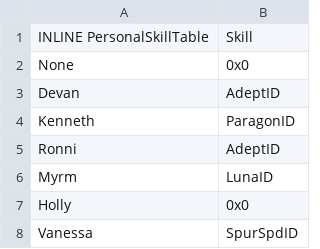
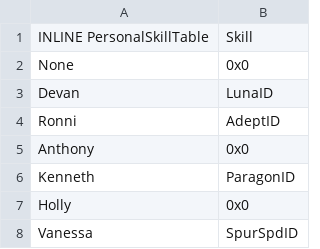
Before and after one commit to masterofcontroversy/FE8U-Defiled-Legacy, a CSV file: Tables/FE8 Nightmare modules/Skills/FE8 Personal Skill Editor.csv, drawn as a sheet; only a part is shown.

Commit message:
Updated tables

```diff
--- a/Tables/FE8 Nightmare modules/Skills/FE8 Personal Skill Editor.csv
+++ b/Tables/FE8 Nightmare modules/Skills/FE8 Personal Skill Editor.csv
@@ -2,6 +2,6 @@ INLINE PersonalSkillTable,Skill
 None,0x0
-Devan,AdeptID
+Devan,LunaID
+Ronni,AdeptID
+Anthony,0x0
 Kenneth,ParagonID
-Ronni,AdeptID
-Myrm,LunaID
 Holly,0x0
```
Also changed, not shown: Tables/FE8 Nightmare modules/Class & Character editors/FE8 Character Editor.csv, Tables/FE8 Nightmare modules/Class & Character editors/FE8 Class Editor.csv, 40 other files.
